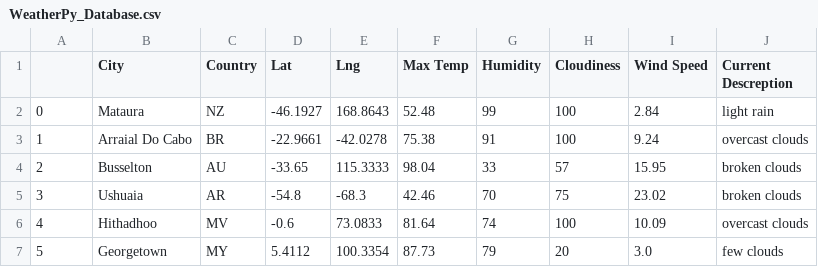
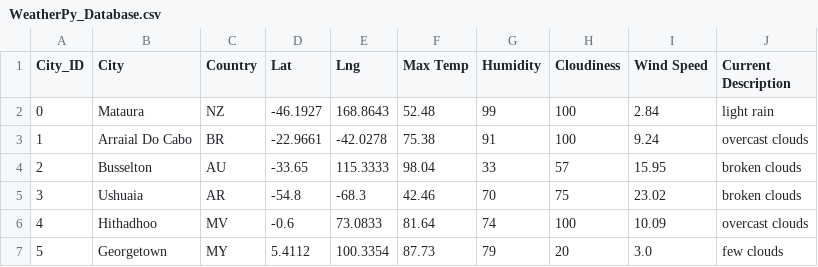
Before and after one commit to Kevin-C3923/World_Weather_Analysis, a CSV file: Weather_Database/WeatherPy_Database.csv, drawn as a sheet; only a part is shown.

Commit message:
Vacation Search, WeatherPY vaction csv and map created. WeatherPY database edited.

```diff
--- a/Weather_Database/WeatherPy_Database.csv
+++ b/Weather_Database/WeatherPy_Database.csv
@@ -1,2 +1,2 @@
-,City,Country,Lat,Lng,Max Temp,Humidity,Cloudiness,Wind Speed,Current Descreption
+City_ID,City,Country,Lat,Lng,Max Temp,Humidity,Cloudiness,Wind Speed,Current Description
 0,Mataura,NZ,-46.1927,168.8643,52.48,99,100,2.84,light rain
```
Also changed, not shown: 3 other files.
